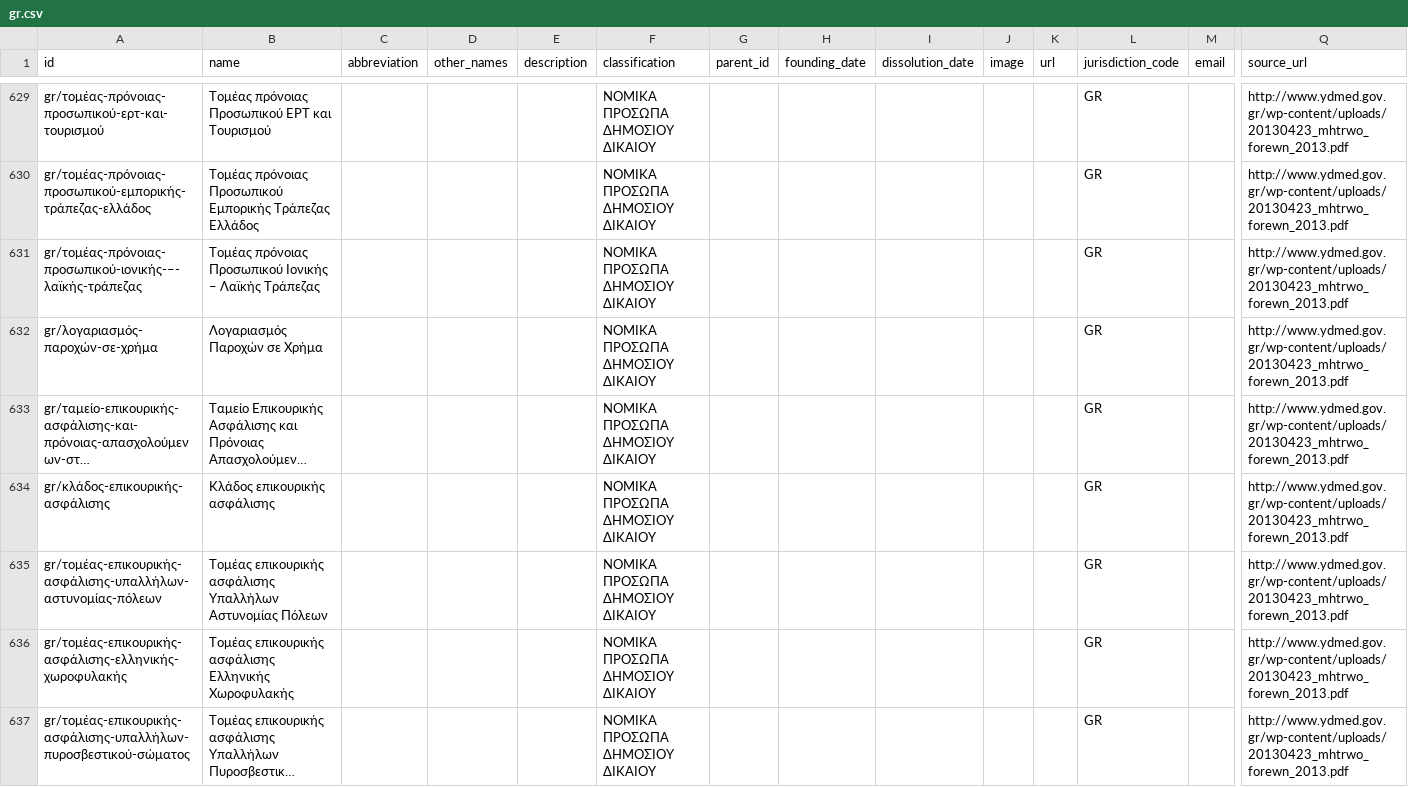
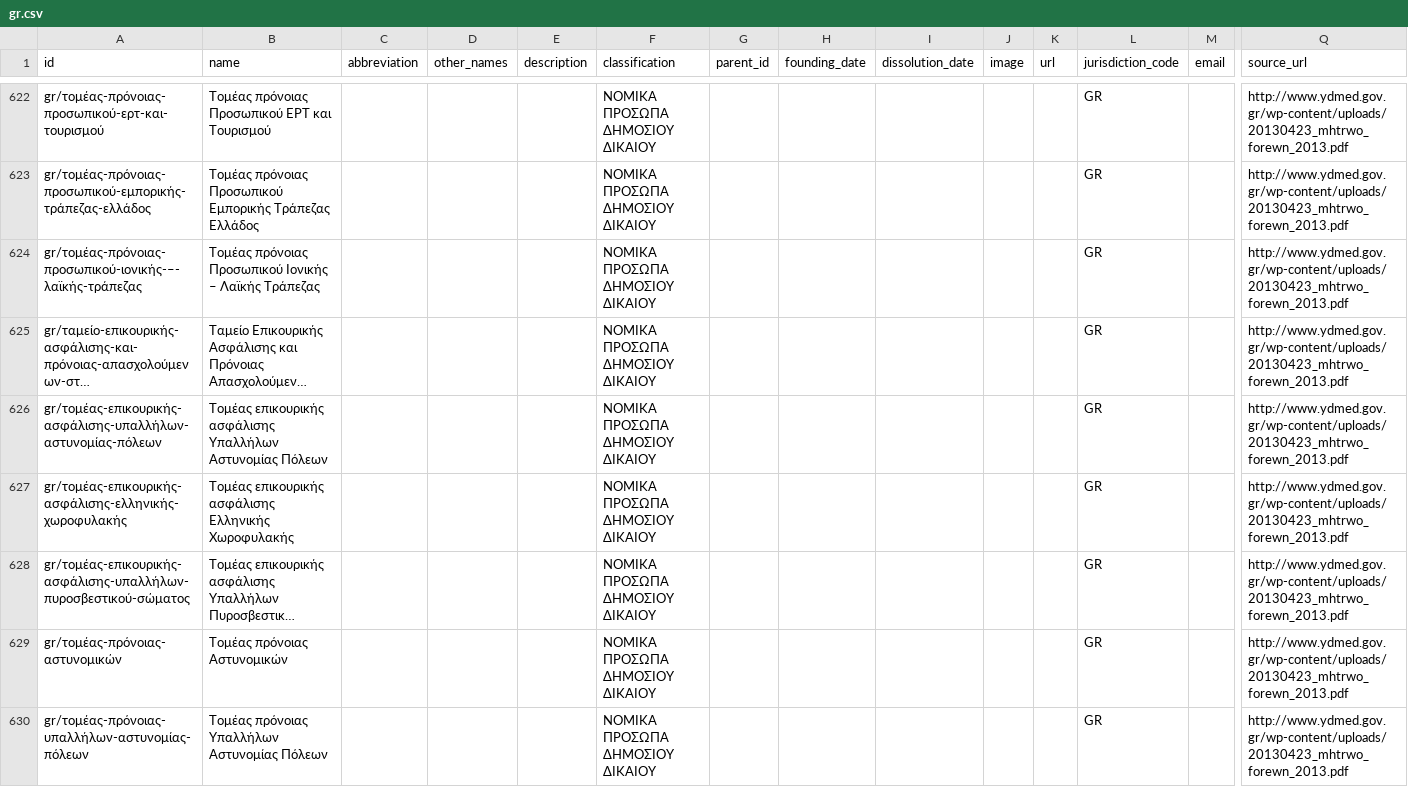
Before and after one commit to datasets/publicbodies, a CSV file: data/gr.csv, drawn as a sheet; only a part is shown, gaps mark what is left out; the shorter side is filled out with more unchanged rows; long unchanged cells end in …; rows hold the shown columns only; the diff covers the shown part only; the diff names each change by its address in the sheet, - before the commit and + after, or states it on an @@ line.

Commit message:
remove duplicate rows (issue #84)

```diff
--- a/data/gr.csv
+++ b/data/gr.csv
-row 632: gr/λογαριασμός-παροχών-σε-χρήμα | Λογαριασμός Παροχών σε Χρήμα |  |  |  | ΝΟΜΙΚΑ ΠΡΟΣΩΠΑ ΔΗΜΟΣΙΟΥ ΔΙΚΑΙΟΥ |  |  |  |  |  | GR |  | http://www.ydmed.gov.gr/wp-content/uploads/20130423_mhtrwo_forewn_2013.pdf
-row 634: gr/κλάδος-επικουρικής-ασφάλισης | Κλάδος επικουρικής ασφάλισης |  |  |  | ΝΟΜΙΚΑ ΠΡΟΣΩΠΑ ΔΗΜΟΣΙΟΥ ΔΙΚΑΙΟΥ |  |  |  |  |  | GR |  | http://www.ydmed.gov.gr/wp-content/uploads/20130423_mhtrwo_forewn_2013.pdf
```
Also changed, not shown: 9 removed rows elsewhere in this file.
